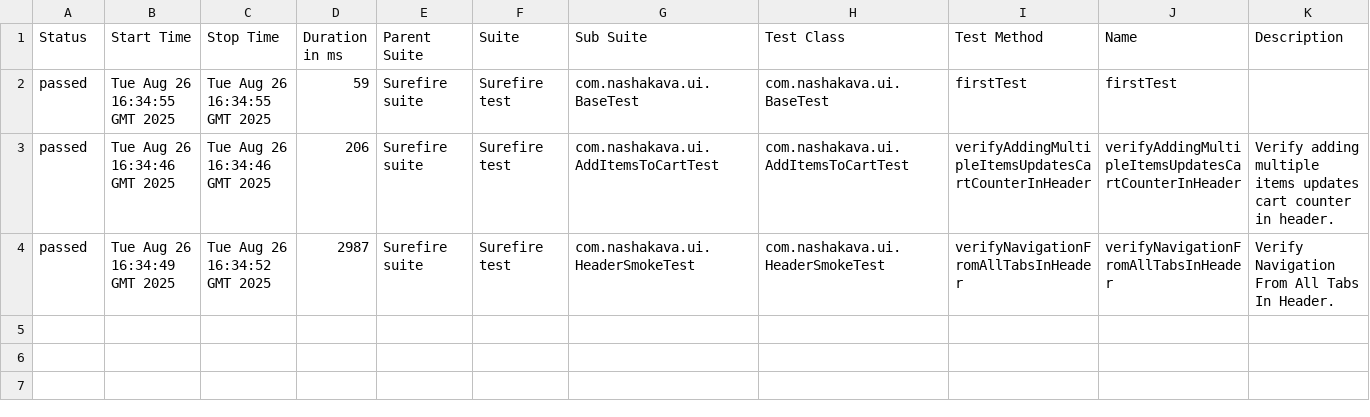
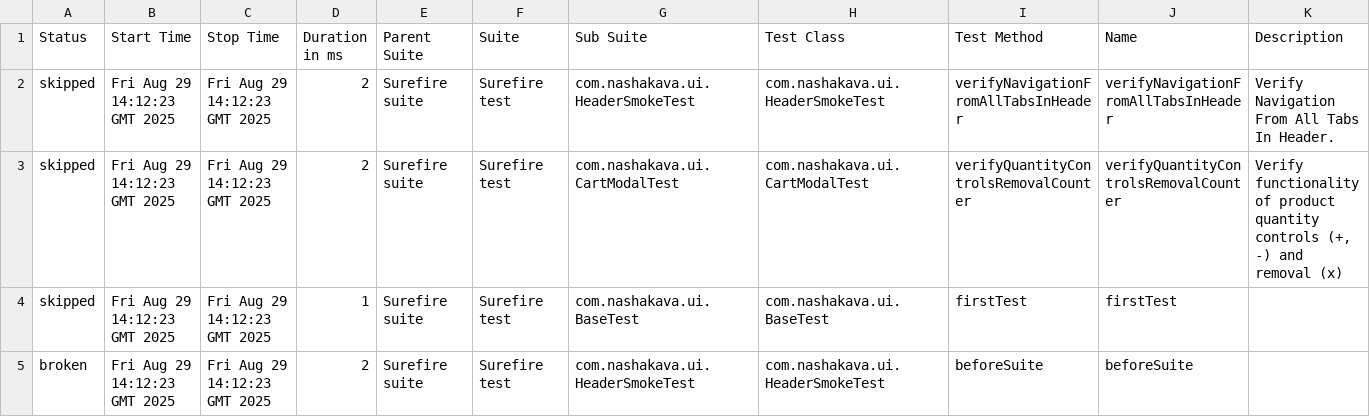
Before and after one commit to HrushaNataliia/nasha-kava-test, a CSV file: data/suites.csv, drawn as a sheet.

```diff
--- a/data/suites.csv
+++ b/data/suites.csv
@@ -1,4 +1,5 @@
 "Status","Start Time","Stop Time","Duration in ms","Parent Suite","Suite","Sub Suite","Test Class","Test Method","Name","Description"
-"passed","Tue Aug 26 16:34:55 GMT 2025","Tue Aug 26 16:34:55 GMT 2025","59","Surefire suite","Surefire test","com.nashakava.ui.BaseTest","com.nashakava.ui.BaseTest","firstTest","firstTest",""
-"passed","Tue Aug 26 16:34:46 GMT 2025","Tue Aug 26 16:34:46 GMT 2025","206","Surefire suite","Surefire test","com.nashakava.ui.AddItemsToCartTest","com.nashakava.ui.AddItemsToCartTest","verifyAddingMultipleItemsUpdatesCartCounterInHeader","verifyAddingMultipleItemsUpdatesCartCounterInHeader","Verify adding multiple items updates cart counter in header."
-"passed","Tue Aug 26 16:34:49 GMT 2025","Tue Aug 26 16:34:52 GMT 2025","2987","Surefire suite","Surefire test","com.nashakava.ui.HeaderSmokeTest","com.nashakava.ui.HeaderSmokeTest","verifyNavigationFromAllTabsInHeader","verifyNavigationFromAllTabsInHeader","Verify Navigation From All Tabs In Header."
+"skipped","Fri Aug 29 14:12:23 GMT 2025","Fri Aug 29 14:12:23 GMT 2025","2","Surefire suite","Surefire test","com.nashakava.ui.HeaderSmokeTest","com.nashakava.ui.HeaderSmokeTest","verifyNavigationFromAllTabsInHeader","verifyNavigationFromAllTabsInHeader","Verify Navigation From All Tabs In Header."
+"skipped","Fri Aug 29 14:12:23 GMT 2025","Fri Aug 29 14:12:23 GMT 2025","2","Surefire suite","Surefire test","com.nashakava.ui.CartModalTest","com.nashakava.ui.CartModalTest","verifyQuantityControlsRemovalCounter","verifyQuantityControlsRemovalCounter","Verify functionality of product quantity controls (+, -) and removal (x)"
+"skipped","Fri Aug 29 14:12:23 GMT 2025","Fri Aug 29 14:12:23 GMT 2025","1","Surefire suite","Surefire test","com.nashakava.ui.BaseTest","com.nashakava.ui.BaseTest","firstTest","firstTest",""
+"broken","Fri Aug 29 14:12:23 GMT 2025","Fri Aug 29 14:12:23 GMT 2025","2","Surefire suite","Surefire test","com.nashakava.ui.HeaderSmokeTest","com.nashakava.ui.HeaderSmokeTest","beforeSuite","beforeSuite",""
```
Also changed, not shown: 37 other files.
